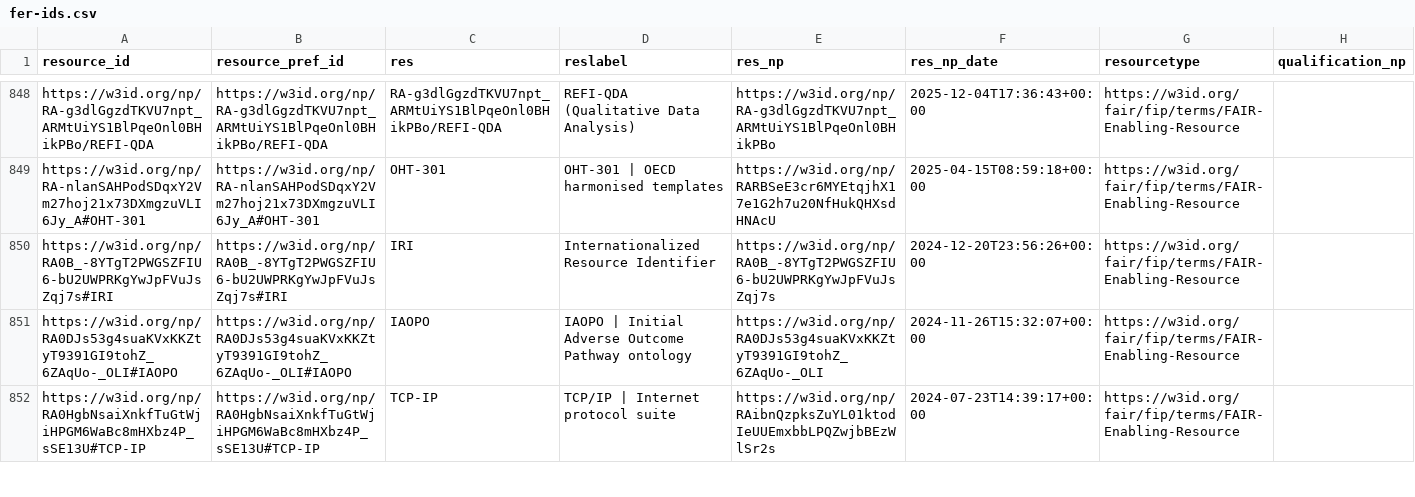
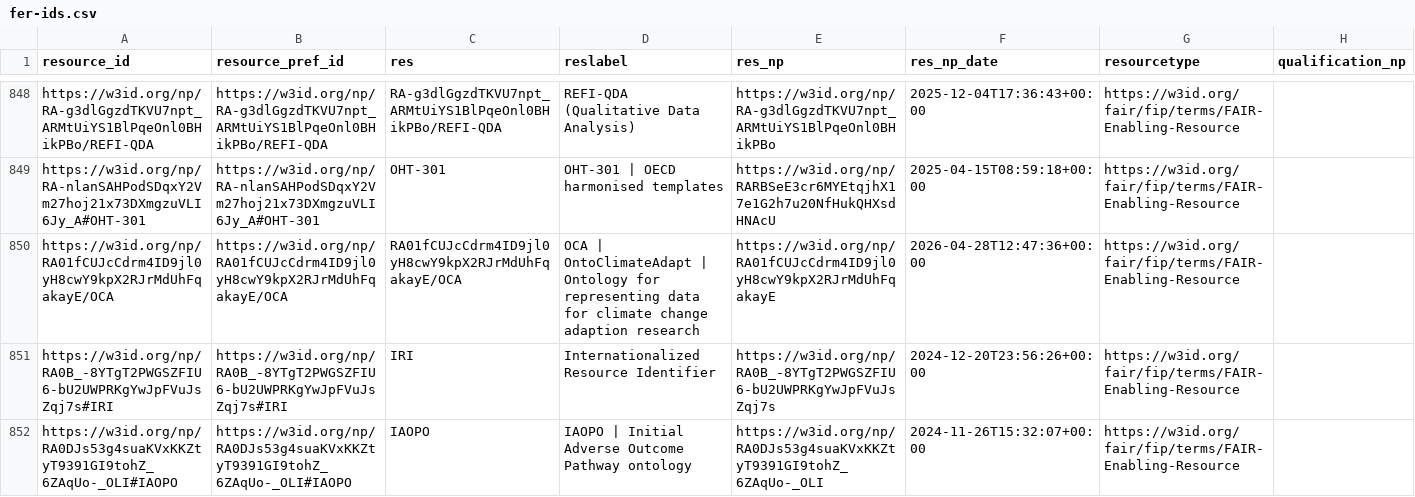
Before and after one commit to peta-pico/dsw-nanopub-api, a CSV file: tables/fer-ids.csv, drawn as a sheet; only a part is shown, gaps mark what is left out; the shorter side is filled out with more unchanged rows.

Commit message:
Add tables

```diff
--- a/tables/fer-ids.csv
+++ b/tables/fer-ids.csv
@@ -849,2 +849,3 @@ https://w3id.org/np/RA-g3dlGgzdTKVU7npt_ARMtUiYS1BlPqeOnl0BHikPBo/REFI-QDA,https
 https://w3id.org/np/RA-nlanSAHPodSDqxY2Vm27hoj21x73DXmgzuVLI6Jy_A#OHT-301,https://w3id.org/np/RA-nlanSAHPodSDqxY2Vm27hoj21x73DXmgzuVLI6Jy_A#OHT-301,OHT-301,OHT-301 | OECD harmonised templates,https://w3id.org/np/RARBSeE3cr6MYEtqjhX17e1G2h7u20NfHukQHXsdHNAcU,2025-04-15T08:59:18+00:00,https://w3id.org/fair/fip/terms/FAIR-Enabling-Resource,
+https://w3id.org/np/RA01fCUJcCdrm4ID9jl0yH8cwY9kpX2RJrMdUhFqakayE/OCA,https://w3id.org/np/RA01fCUJcCdrm4ID9jl0yH8cwY9kpX2RJrMdUhFqakayE/OCA,RA01fCUJcCdrm4ID9jl0yH8cwY9kpX2RJrMdUhFqakayE/OCA,OCA | OntoClimateAdapt | Ontology for representing data for climate change adaption research,https://w3id.org/np/RA01fCUJcCdrm4ID9jl0yH8cwY9kpX2RJrMdUhFqakayE,2026-04-28T12:47:36+00:00,https://w3id.org/fair/fip/terms/FAIR-Enabling-Resource,
 https://w3id.org/np/RA0B_-8YTgT2PWGSZFIU6-bU2UWPRKgYwJpFVuJsZqj7s#IRI,https://w3id.org/np/RA0B_-8YTgT2PWGSZFIU6-bU2UWPRKgYwJpFVuJsZqj7s#IRI,IRI,Internationalized Resource Identifier,https://w3id.org/np/RA0B_-8YTgT2PWGSZFIU6-bU2UWPRKgYwJpFVuJsZqj7s,2024-12-20T23:56:26+00:00,https://w3id.org/fair/fip/terms/FAIR-Enabling-Resource,
```
